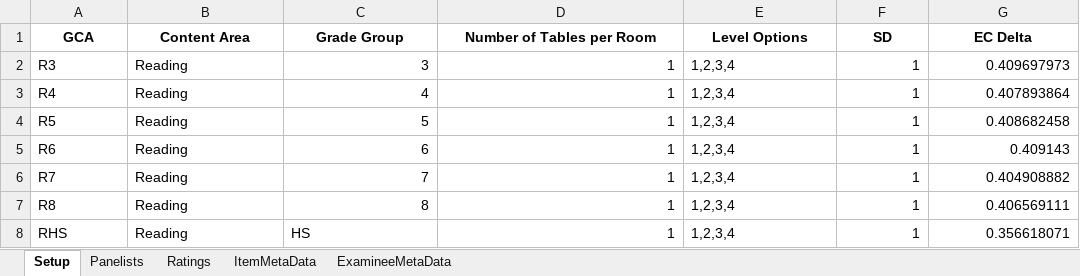
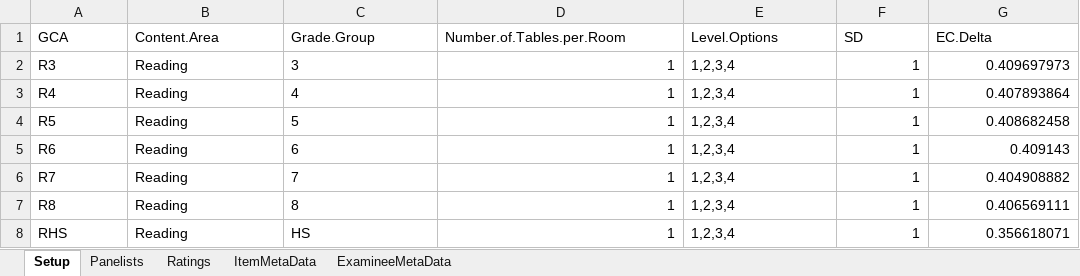
Before and after one commit to sooyongl/emss, an Excel workbook: prerun/data/example_file/example_2.xlsx, sheet Setup, drawn as a sheet; values as stored, in another font and other column widths than the file's, no borders; the diff names each change by its address in the sheet, - before the commit and + after, or states it on an @@ line.

```diff
--- a/prerun/data/example_file/example_2.xlsx (sheet Setup)
+++ b/prerun/data/example_file/example_2.xlsx (sheet Setup)
@@ A1:G1 bold: on → off, alignment: center → left @@
-B1: Content Area
+B1: Content.Area
-C1: Grade Group
+C1: Grade.Group
-D1: Number of Tables per Room
+D1: Number.of.Tables.per.Room
-E1: Level Options
+E1: Level.Options
-G1: EC Delta
+G1: EC.Delta
-C2:C7 alignment: right
+C2:C7 alignment: left
```
Also changed, not shown: sheet Ratings, sheet ItemMetaData, sheet Panelists, sheet ExamineeMetaData, prerun/data/example_file/OneDrive_1_7-13-2022/EmStanS_Input_NMath_062022_Trimmed.xlsx, prerun/data/example_file/OneDrive_1_7-13-2022/EmStanS_Input_OReading_20220702_Trimmed.xlsx, 15 other files.
